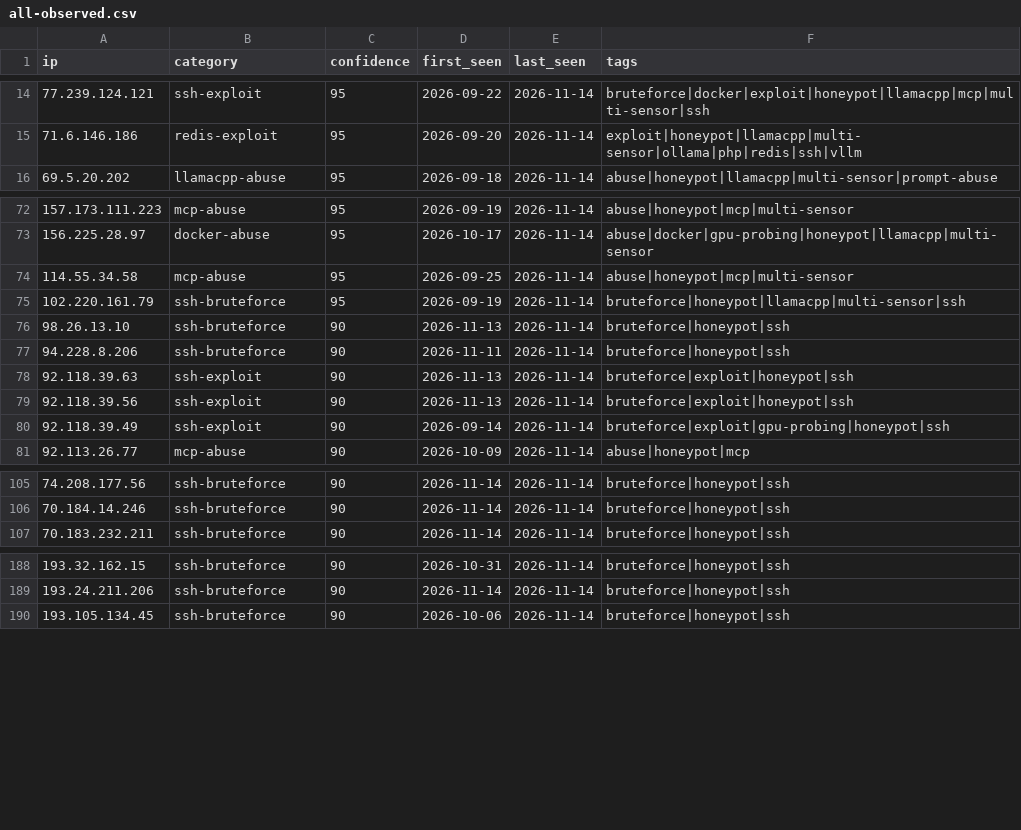
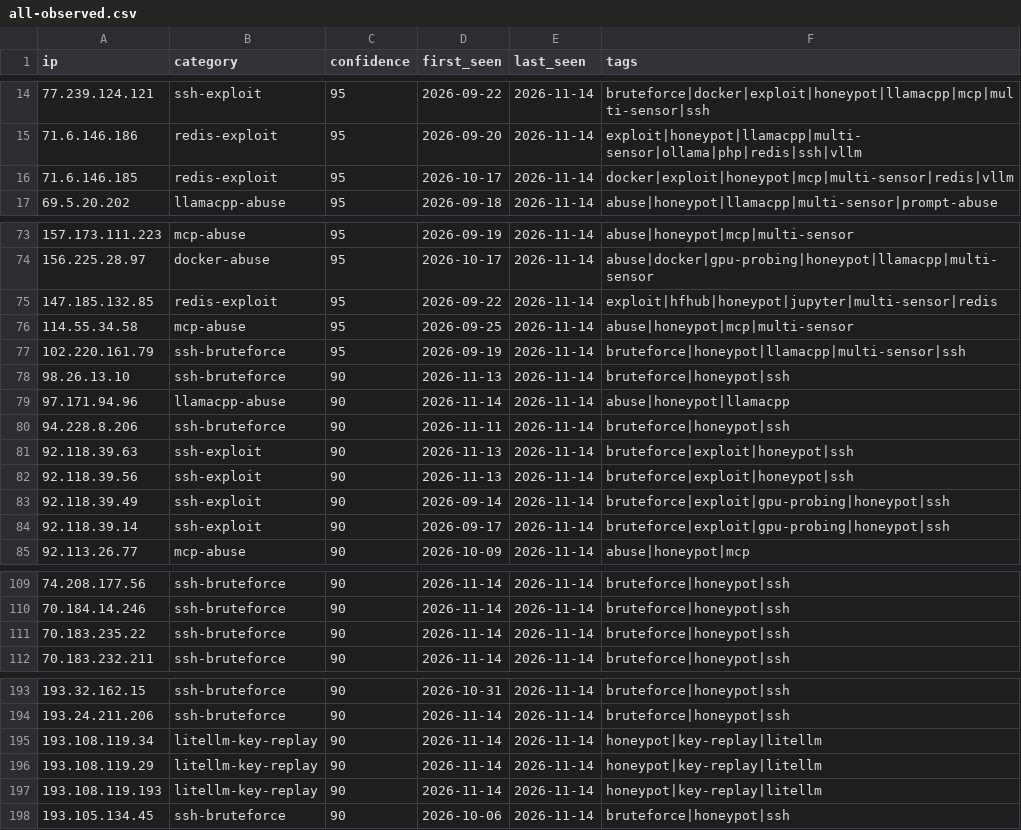
Before and after one commit to Zikmadol/trapline-ioc, a CSV file: feeds/all-observed.csv, drawn as a sheet; only a part is shown, gaps mark what is left out; the diff covers the shown part only.

```diff
--- a/feeds/all-observed.csv
+++ b/feeds/all-observed.csv
@@ -15,2 +15,3 @@ ip,category,confidence,first_seen,last_seen,tags
 71.6.146.186,redis-exploit,95,2026-09-20,2026-11-14,exploit|honeypot|llamacpp|multi-sensor|ollama|php|redis|ssh|vllm
+71.6.146.185,redis-exploit,95,2026-10-17,2026-11-14,docker|exploit|honeypot|mcp|multi-sensor|redis|vllm
 69.5.20.202,llamacpp-abuse,95,2026-09-18,2026-11-14,abuse|honeypot|llamacpp|multi-sensor|prompt-abuse
@@ -73,2 +74,3 @@ ip,category,confidence,first_seen,last_seen,tags
 156.225.28.97,docker-abuse,95,2026-10-17,2026-11-14,abuse|docker|gpu-probing|honeypot|llamacpp|multi-sensor
+147.185.132.85,redis-exploit,95,2026-09-22,2026-11-14,exploit|hfhub|honeypot|jupyter|multi-sensor|redis
 114.55.34.58,mcp-abuse,95,2026-09-25,2026-11-14,abuse|honeypot|mcp|multi-sensor
@@ -76,2 +78,3 @@ ip,category,confidence,first_seen,last_seen,tags
 98.26.13.10,ssh-bruteforce,90,2026-11-13,2026-11-14,bruteforce|honeypot|ssh
+97.171.94.96,llamacpp-abuse,90,2026-11-14,2026-11-14,abuse|honeypot|llamacpp
 94.228.8.206,ssh-bruteforce,90,2026-11-11,2026-11-14,bruteforce|honeypot|ssh
@@ -80,2 +83,3 @@ ip,category,confidence,first_seen,last_seen,tags
 92.118.39.49,ssh-exploit,90,2026-09-14,2026-11-14,bruteforce|exploit|gpu-probing|honeypot|ssh
+92.118.39.14,ssh-exploit,90,2026-09-17,2026-11-14,bruteforce|exploit|gpu-probing|honeypot|ssh
 92.113.26.77,mcp-abuse,90,2026-10-09,2026-11-14,abuse|honeypot|mcp
@@ -106,2 +110,3 @@ ip,category,confidence,first_seen,last_seen,tags
 70.184.14.246,ssh-bruteforce,90,2026-11-14,2026-11-14,bruteforce|honeypot|ssh
+70.183.235.22,ssh-bruteforce,90,2026-11-14,2026-11-14,bruteforce|honeypot|ssh
 70.183.232.211,ssh-bruteforce,90,2026-11-14,2026-11-14,bruteforce|honeypot|ssh
@@ -189,2 +194,5 @@ ip,category,confidence,first_seen,last_seen,tags
 193.24.211.206,ssh-bruteforce,90,2026-11-14,2026-11-14,bruteforce|honeypot|ssh
+193.108.119.34,litellm-key-replay,90,2026-11-14,2026-11-14,honeypot|key-replay|litellm
+193.108.119.29,litellm-key-replay,90,2026-11-14,2026-11-14,honeypot|key-replay|litellm
+193.108.119.193,litellm-key-replay,90,2026-11-14,2026-11-14,honeypot|key-replay|litellm
 193.105.134.45,ssh-bruteforce,90,2026-10-06,2026-11-14,bruteforce|honeypot|ssh
```
Also changed, not shown: 2 added rows and 3 removed rows elsewhere in this file, daily/2026-11-14.csv, feeds/ai-infra.csv, 13 other files.
